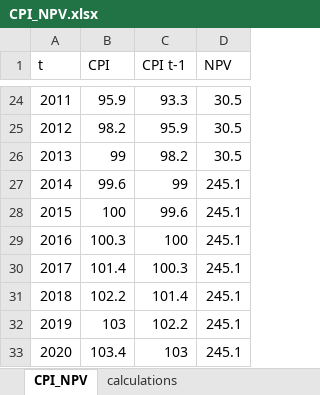
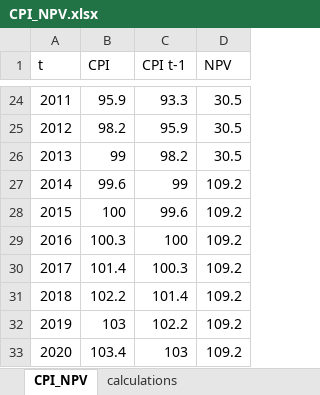
Before and after one commit to thornoe/GreenGDP, an Excel workbook: gis/data/CPI_NPV.xlsx, sheet CPI_NPV, drawn as a sheet; only a part is shown, gaps mark what is left out; values as stored, in another font and other column widths than the file's, no borders; the diff names each change by its address in the sheet, - before the commit and + after, or states it on an @@ line.

```diff
--- a/gis/data/CPI_NPV.xlsx (sheet CPI_NPV)
+++ b/gis/data/CPI_NPV.xlsx (sheet CPI_NPV)
-D27:D33 (NPV): 245.1
+D27:D33 (NPV): 109.2
```
Also changed, not shown: sheet calculations, formulas that keep their value, charts or pictures, gis/output/all_eco_LessThanGood.xlsx, gis/output/all_nominal.xlsx, 43 other files.
